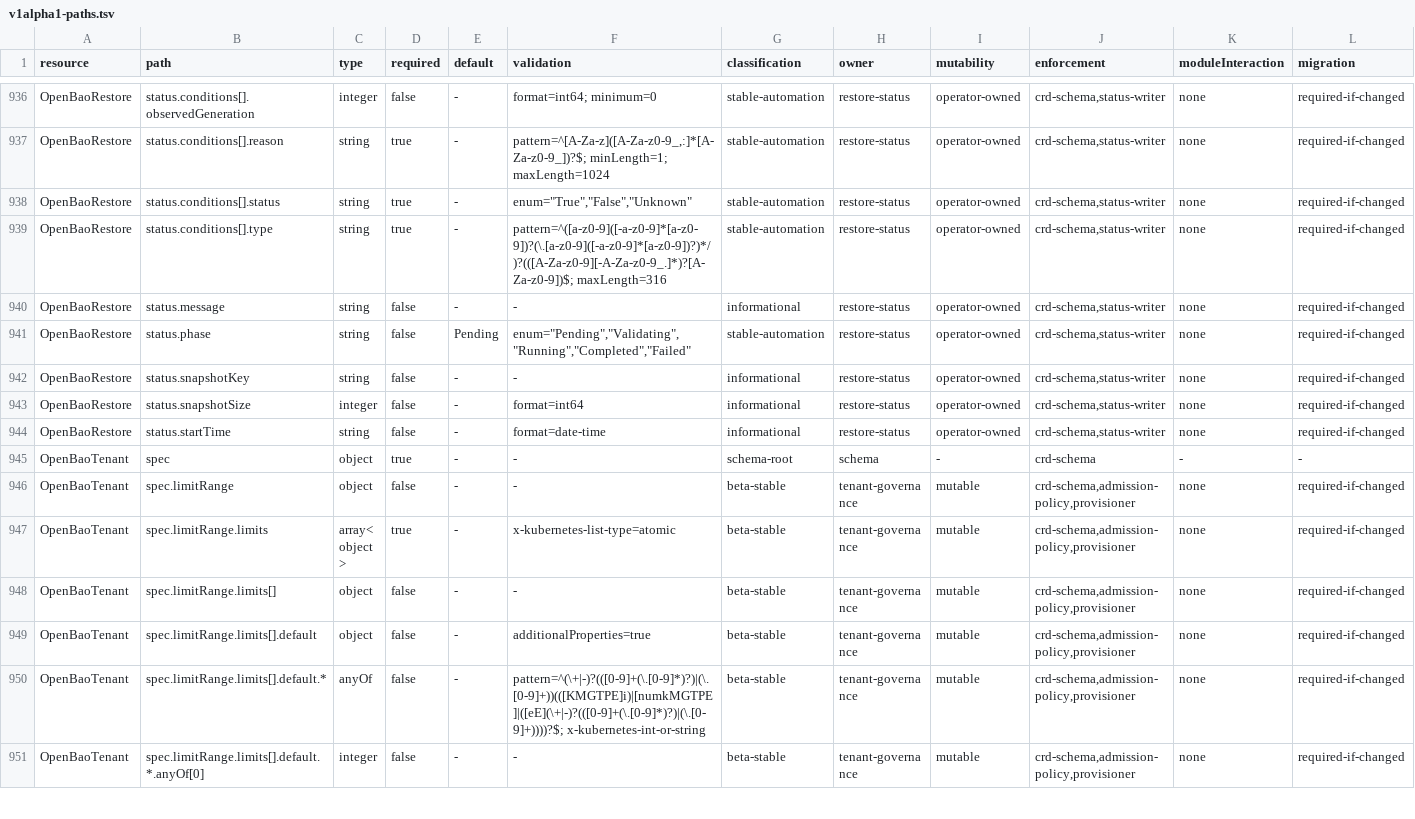
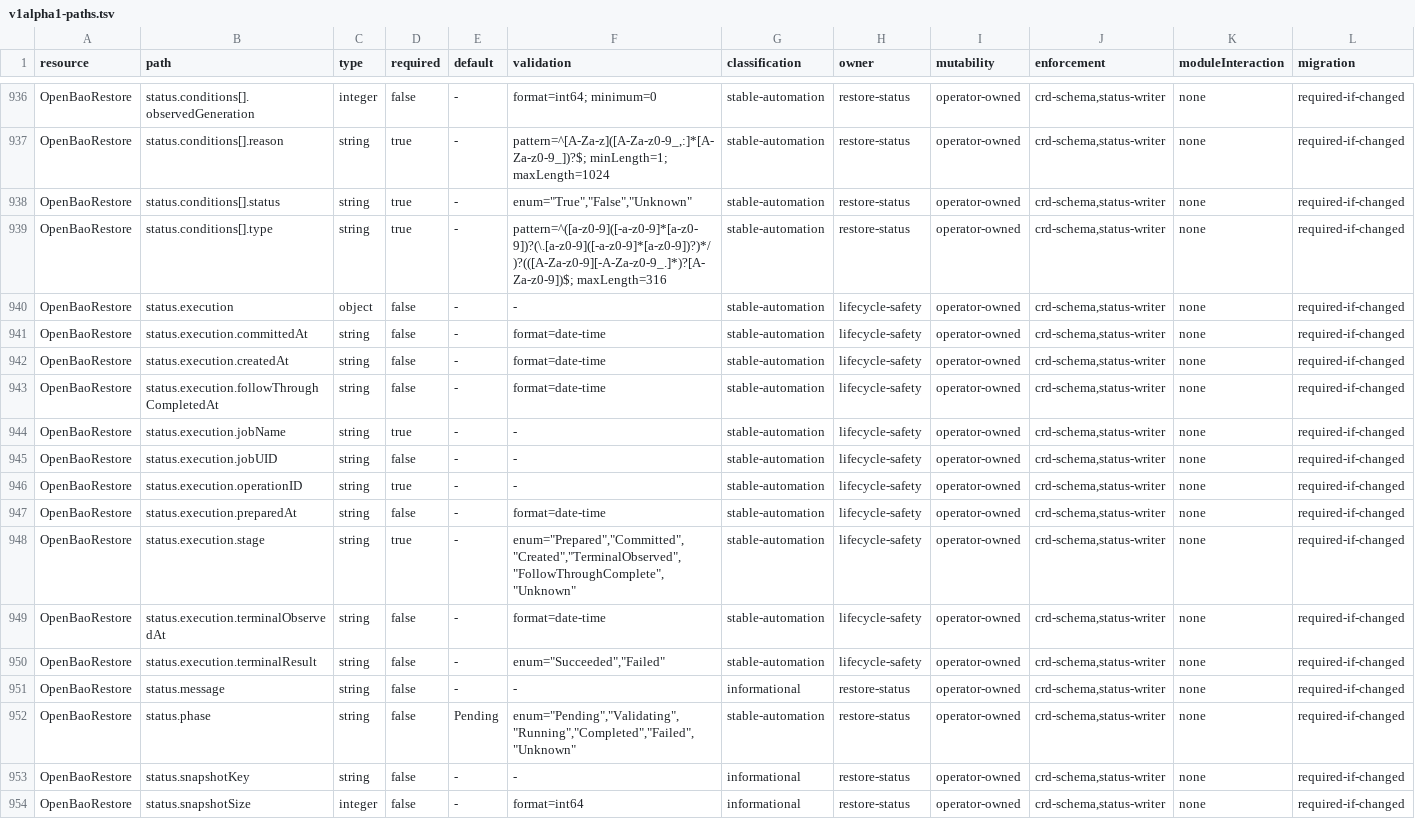
Before and after one commit to dc-tec/openbao-operator, a TSV file: api/stability/v1alpha1-paths.tsv, drawn as a sheet; only a part is shown, gaps mark what is left out; the shorter side is filled out with more unchanged rows; addresses are those after the commit; rows hold the shown columns only; the diff names each change by its address in the sheet, - before the commit and + after, or states it on an @@ line.

Commit message:
fix(restore): persist execution receipts (#666)
Signed-off-by: Roel de Cort <roel.decort@adfinis.com>

```diff
--- a/api/stability/v1alpha1-paths.tsv
+++ b/api/stability/v1alpha1-paths.tsv
+row 940: OpenBaoRestore | status.execution | object | false | - | - | stable-automation | lifecycle-safety | operator-owned | crd-schema,status-writer | none | required-if-changed
+row 941: OpenBaoRestore | status.execution.committedAt | string | false | - | format=date-time | stable-automation | lifecycle-safety | operator-owned | crd-schema,status-writer | none | required-if-changed
+row 942: OpenBaoRestore | status.execution.createdAt | string | false | - | format=date-time | stable-automation | lifecycle-safety | operator-owned | crd-schema,status-writer | none | required-if-changed
+row 943: OpenBaoRestore | status.execution.followThroughCompletedAt | string | false | - | format=date-time | stable-automation | lifecycle-safety | operator-owned | crd-schema,status-writer | none | required-if-changed
+row 944: OpenBaoRestore | status.execution.jobName | string | true | - | - | stable-automation | lifecycle-safety | operator-owned | crd-schema,status-writer | none | required-if-changed
+row 945: OpenBaoRestore | status.execution.jobUID | string | false | - | - | stable-automation | lifecycle-safety | operator-owned | crd-schema,status-writer | none | required-if-changed
+row 946: OpenBaoRestore | status.execution.operationID | string | true | - | - | stable-automation | lifecycle-safety | operator-owned | crd-schema,status-writer | none | required-if-changed
+row 947: OpenBaoRestore | status.execution.preparedAt | string | false | - | format=date-time | stable-automation | lifecycle-safety | operator-owned | crd-schema,status-writer | none | required-if-changed
+row 948: OpenBaoRestore | status.execution.stage | string | true | - | enum="Prepared","Committed","Created","TerminalObserved","FollowThroughComplete","Unknown" | stable-automation | lifecycle-safety | operator-owned | crd-schema,status-writer | none | required-if-changed
+row 949: OpenBaoRestore | status.execution.terminalObservedAt | string | false | - | format=date-time | stable-automation | lifecycle-safety | operator-owned | crd-schema,status-writer | none | required-if-changed
+row 950: OpenBaoRestore | status.execution.terminalResult | string | false | - | enum="Succeeded","Failed" | stable-automation | lifecycle-safety | operator-owned | crd-schema,status-writer | none | required-if-changed
-F952 (validation): enum="Pending","Validating","Running","Completed","Failed"
+F952 (validation): enum="Pending","Validating","Running","Completed","Failed","Unknown"
```
Also changed, not shown: 25 other files.
